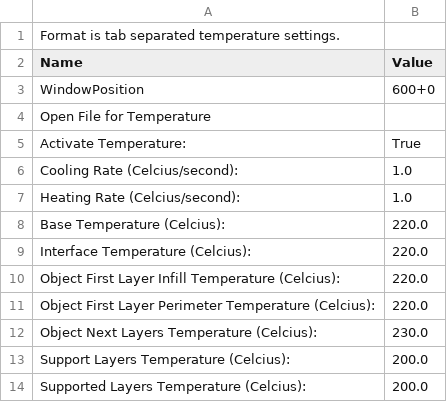
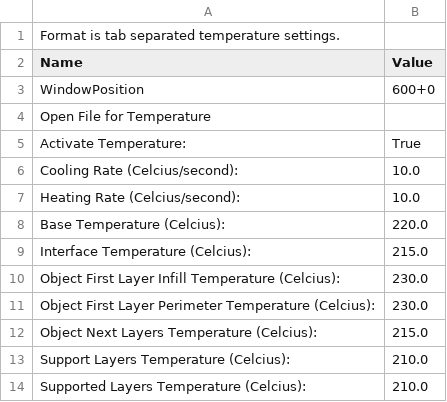
Before and after one commit to acemonstertoys/makerbot-profiles, a CSV file: AMT-bob-acrylic-platform-35/profiles/extrusion/ABS/temperature.csv, drawn as a sheet.

```diff
--- a/AMT-bob-acrylic-platform-35/profiles/extrusion/ABS/temperature.csv
+++ b/AMT-bob-acrylic-platform-35/profiles/extrusion/ABS/temperature.csv
@@ -5,10 +5,10 @@ Open File for Temperature
 Activate Temperature:	True
-Cooling Rate (Celcius/second):	1.0
-Heating Rate (Celcius/second):	1.0
+Cooling Rate (Celcius/second):	10.0
+Heating Rate (Celcius/second):	10.0
 Base Temperature (Celcius):	220.0
-Interface Temperature (Celcius):	220.0
-Object First Layer Infill Temperature (Celcius):	220.0
-Object First Layer Perimeter Temperature (Celcius):	220.0
-Object Next Layers Temperature (Celcius):	230.0
-Support Layers Temperature (Celcius):	200.0
-Supported Layers Temperature (Celcius):	200.0
+Interface Temperature (Celcius):	215.0
+Object First Layer Infill Temperature (Celcius):	230.0
+Object First Layer Perimeter Temperature (Celcius):	230.0
+Object Next Layers Temperature (Celcius):	215.0
+Support Layers Temperature (Celcius):	210.0
+Supported Layers Temperature (Celcius):	210.0
```
Also changed, not shown: AMT-alice-acrylic-platform-35/profiles/skeinlayer.csv, AMT-bob-acrylic-platform-35/profiles/extrusion/ABS/carve.csv, 20 other files.
